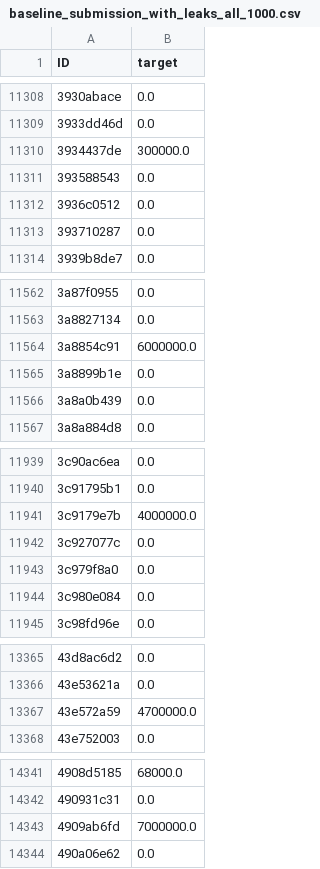
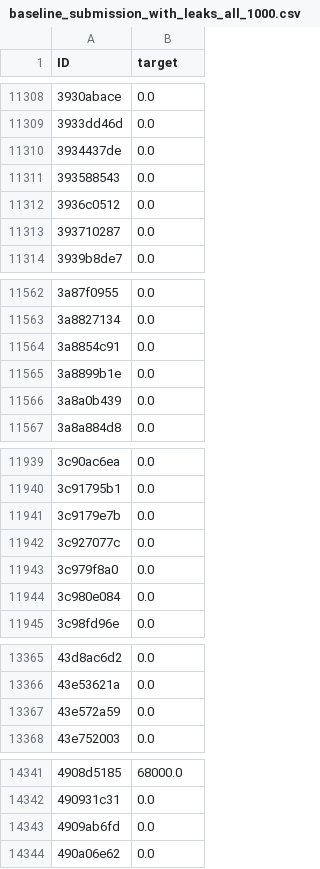
Before and after one commit to antorsae/santander-value-prediction-challenge, a CSV file: baseline_submission_with_leaks_all_1000.csv, drawn as a sheet; only a part is shown, gaps mark what is left out; the diff covers the shown part only.

```diff
--- a/baseline_submission_with_leaks_all_1000.csv
+++ b/baseline_submission_with_leaks_all_1000.csv
@@ -11309,3 +11309,3 @@ ID,target
 3933dd46d,0.0
-3934437de,300000.0
+3934437de,0.0
 393588543,0.0
@@ -11563,3 +11563,3 @@ ID,target
 3a8827134,0.0
-3a8854c91,6000000.0
+3a8854c91,0.0
 3a8899b1e,0.0
@@ -11940,3 +11940,3 @@ ID,target
 3c91795b1,0.0
-3c9179e7b,4000000.0
+3c9179e7b,0.0
 3c927077c,0.0
@@ -13366,3 +13366,3 @@ ID,target
 43e53621a,0.0
-43e572a59,4700000.0
+43e572a59,0.0
 43e752003,0.0
@@ -14342,3 +14342,3 @@ ID,target
 490931c31,0.0
-4909ab6fd,7000000.0
+4909ab6fd,0.0
 490a06e62,0.0
```
Also changed, not shown: 45 edited cells elsewhere in this file, 1 other file.
